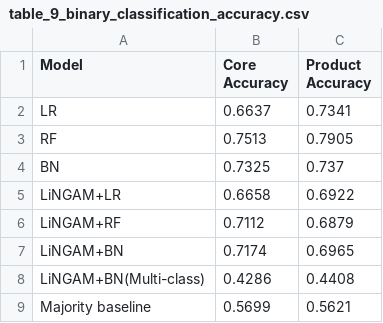
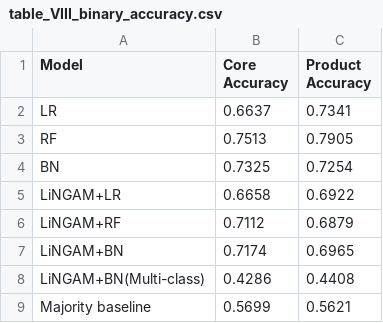
Before and after one commit to cn-eveer/bft-lingam-replication, a CSV file: output/tables/table_VIII_binary_accuracy.csv (was output/tables/table_9_binary_classification_accuracy.csv), drawn as a sheet.

```diff
--- a/output/tables/table_9_binary_classification_accuracy.csv
+++ b/output/tables/table_VIII_binary_accuracy.csv
@@ -3,3 +3,3 @@ LR,0.6637,0.7341
 RF,0.7513,0.7905
-BN,0.7325,0.737
+BN,0.7325,0.7254
 LiNGAM+LR,0.6658,0.6922
```
Also changed, not shown: output/manuscript_check.csv, output/paper_protocol/tables/07_paper_vs_computed.csv, 57 other files.
